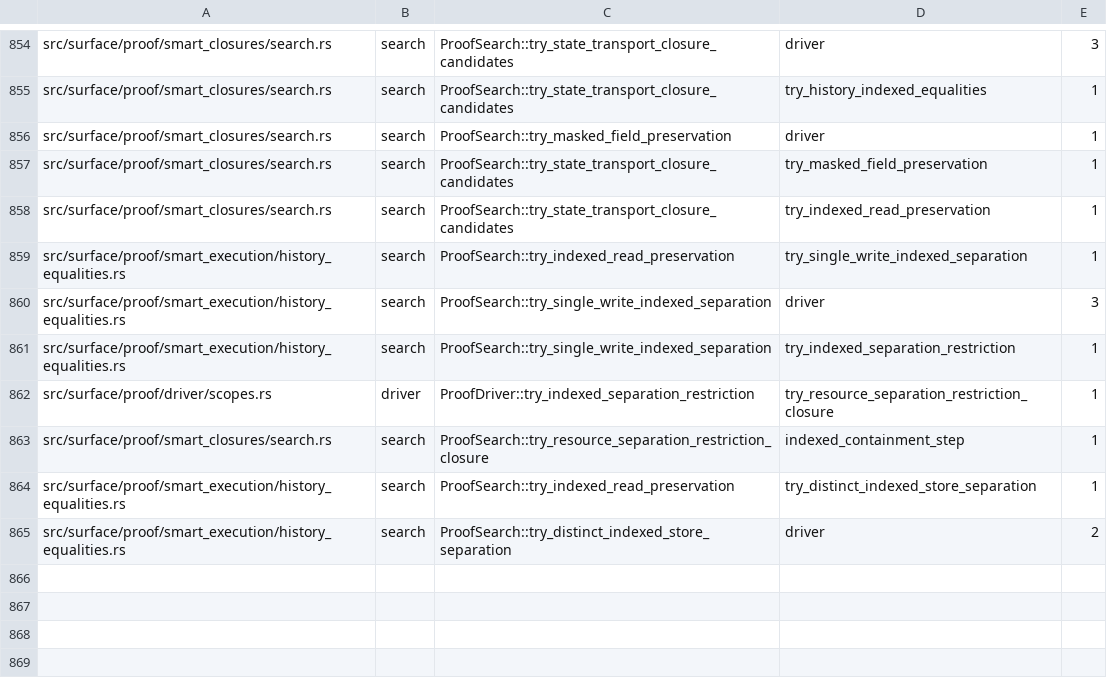
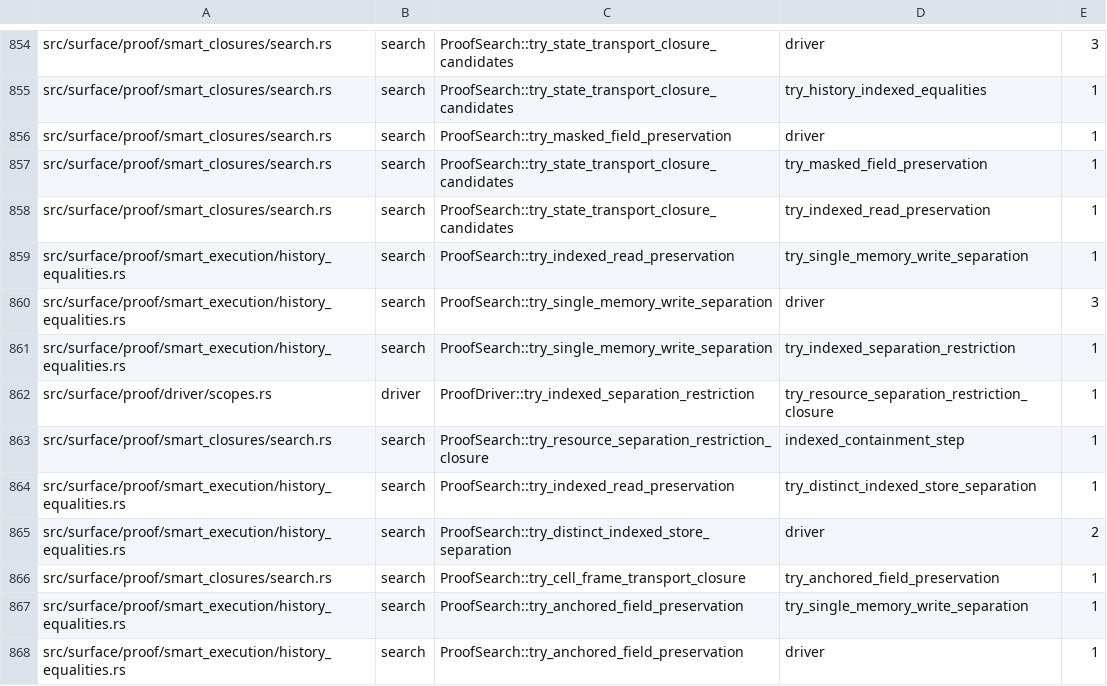
Before and after one commit to clicklang/click, a TSV file: build_support/proof_search_edges.tsv, drawn as a sheet; only a part is shown, gaps mark what is left out.

Commit message:
Expand anchored field equality through store preservation

```diff
--- a/build_support/proof_search_edges.tsv
+++ b/build_support/proof_search_edges.tsv
@@ -858,5 +858,5 @@ src/surface/proof/smart_closures/search.rs	search	ProofSearch::try_state_transpo
 src/surface/proof/smart_closures/search.rs	search	ProofSearch::try_state_transport_closure_candidates	try_indexed_read_preservation	1
-src/surface/proof/smart_execution/history_equalities.rs	search	ProofSearch::try_indexed_read_preservation	try_single_write_indexed_separation	1
-src/surface/proof/smart_execution/history_equalities.rs	search	ProofSearch::try_single_write_indexed_separation	driver	3
-src/surface/proof/smart_execution/history_equalities.rs	search	ProofSearch::try_single_write_indexed_separation	try_indexed_separation_restriction	1
+src/surface/proof/smart_execution/history_equalities.rs	search	ProofSearch::try_indexed_read_preservation	try_single_memory_write_separation	1
+src/surface/proof/smart_execution/history_equalities.rs	search	ProofSearch::try_single_memory_write_separation	driver	3
+src/surface/proof/smart_execution/history_equalities.rs	search	ProofSearch::try_single_memory_write_separation	try_indexed_separation_restriction	1
 src/surface/proof/driver/scopes.rs	driver	ProofDriver::try_indexed_separation_restriction	try_resource_separation_restriction_closure	1
@@ -865 +865,4 @@ src/surface/proof/smart_execution/history_equalities.rs	search	ProofSearch::try_
 src/surface/proof/smart_execution/history_equalities.rs	search	ProofSearch::try_distinct_indexed_store_separation	driver	2
+src/surface/proof/smart_closures/search.rs	search	ProofSearch::try_cell_frame_transport_closure	try_anchored_field_preservation	1
+src/surface/proof/smart_execution/history_equalities.rs	search	ProofSearch::try_anchored_field_preservation	try_single_memory_write_separation	1
+src/surface/proof/smart_execution/history_equalities.rs	search	ProofSearch::try_anchored_field_preservation	driver	1
```
Also changed, not shown: 5 other files.
